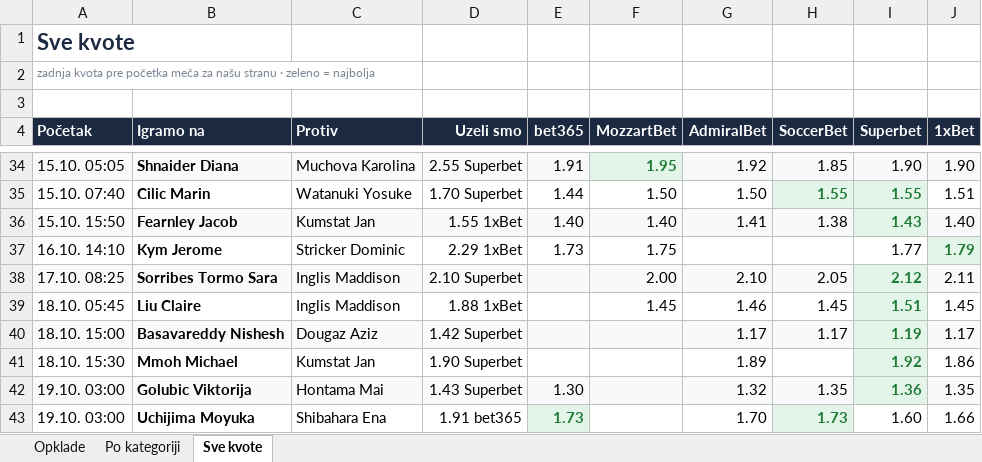
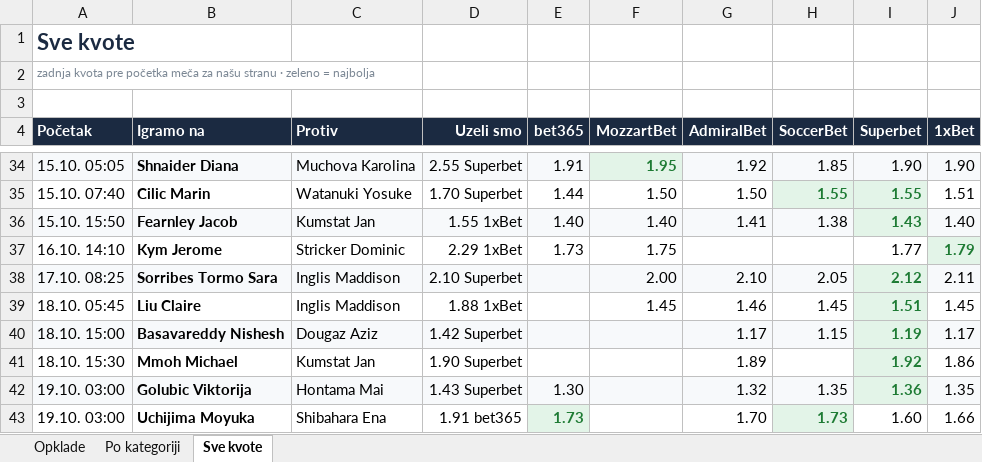
Before and after one commit to andreja69420/pantasocial, an Excel workbook: research/tennis-ml/paper/opklade.xlsx, sheet Sve kvote, drawn as a sheet; only a part is shown, gaps mark what is left out; values as stored, in another font and other column widths than the file's, no borders; the diff names each change by its address in the sheet, - before the commit and + after, or states it on an @@ line.

```diff
--- a/research/tennis-ml/paper/opklade.xlsx (sheet Sve kvote)
+++ b/research/tennis-ml/paper/opklade.xlsx (sheet Sve kvote)
-H40 (SoccerBet): 1.17
+H40 (SoccerBet): 1.15
```
Also changed, not shown: sheet Opklade, 2 other files.
